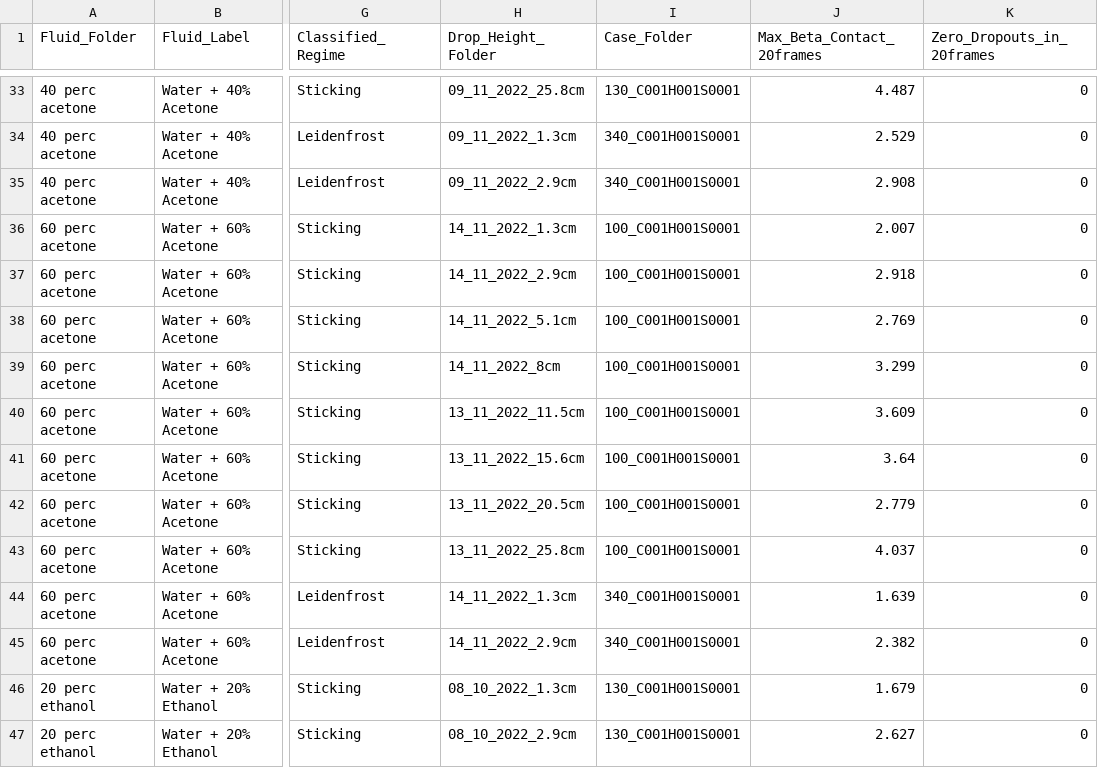
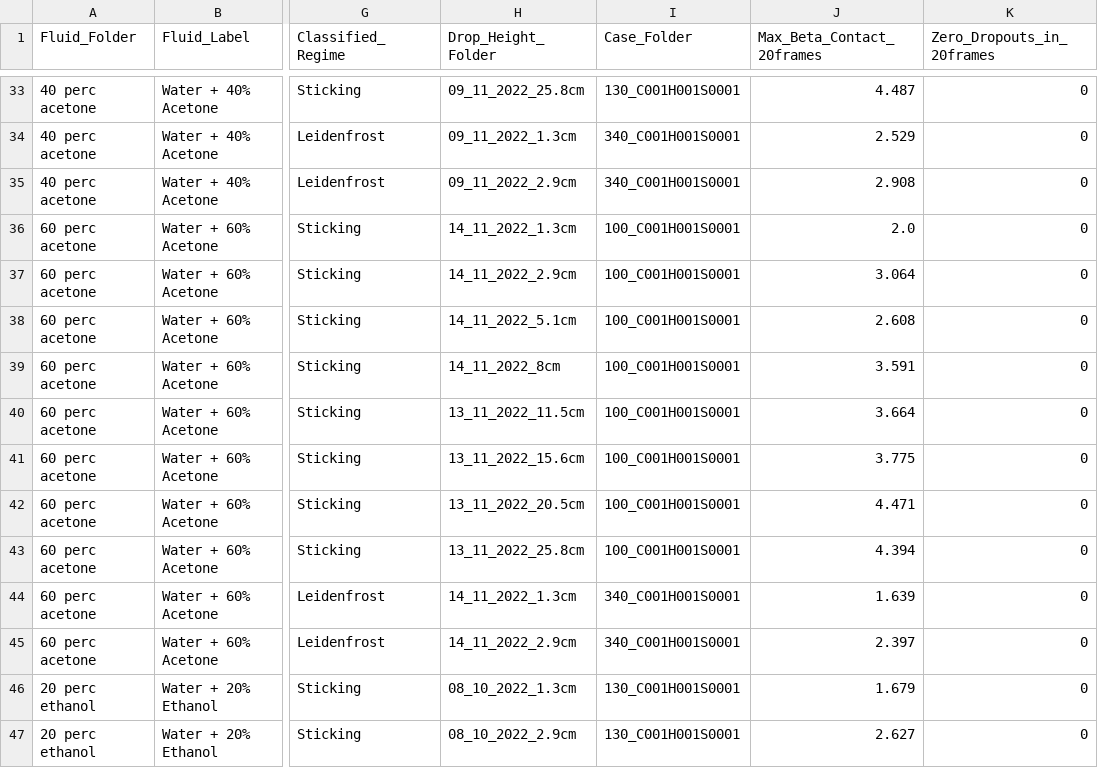
Before and after one commit to pablo-2047/leidenfrost, a CSV file: plot_2/07_contact_dia_4_regime_array/four_regime_selected_cases.csv, drawn as a sheet; only a part is shown, gaps mark what is left out; the diff names each change by its address in the sheet, - before the commit and + after, or states it on an @@ line.

```diff
--- a/plot_2/07_contact_dia_4_regime_array/four_regime_selected_cases.csv
+++ b/plot_2/07_contact_dia_4_regime_array/four_regime_selected_cases.csv
-J36 (Max_Beta_Contact_20frames): 2.007
+J36 (Max_Beta_Contact_20frames): 2.0
-J37 (Max_Beta_Contact_20frames): 2.918
+J37 (Max_Beta_Contact_20frames): 3.064
-J38 (Max_Beta_Contact_20frames): 2.769
+J38 (Max_Beta_Contact_20frames): 2.608
-J39 (Max_Beta_Contact_20frames): 3.299
+J39 (Max_Beta_Contact_20frames): 3.591
-J40 (Max_Beta_Contact_20frames): 3.609
+J40 (Max_Beta_Contact_20frames): 3.664
-J41 (Max_Beta_Contact_20frames): 3.64
+J41 (Max_Beta_Contact_20frames): 3.775
-J42 (Max_Beta_Contact_20frames): 2.779
+J42 (Max_Beta_Contact_20frames): 4.471
-J43 (Max_Beta_Contact_20frames): 4.037
+J43 (Max_Beta_Contact_20frames): 4.394
-J45 (Max_Beta_Contact_20frames): 2.382
+J45 (Max_Beta_Contact_20frames): 2.397
```
Also changed, not shown: master_summary_plot_2_rectified.csv, master_summary_with_physics.csv, 4 other files.
